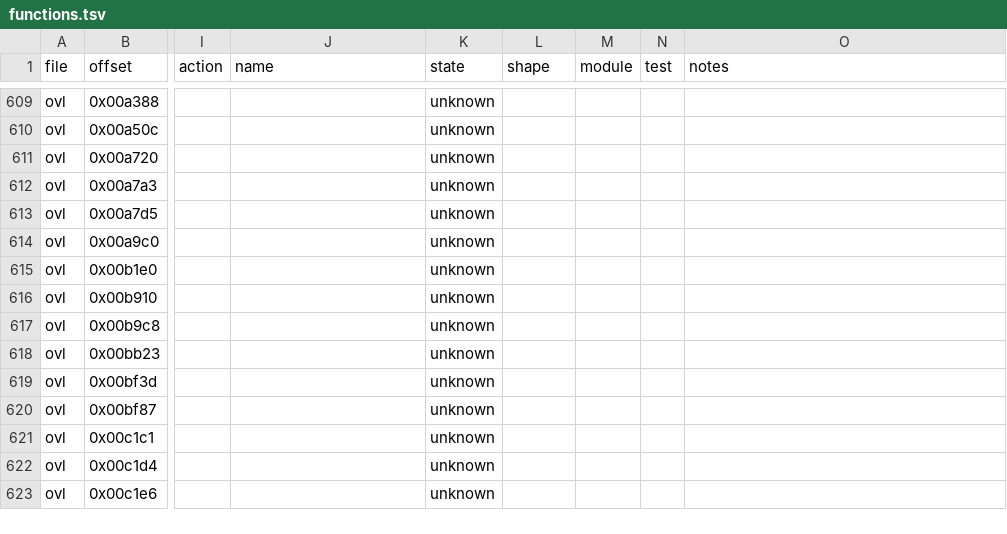
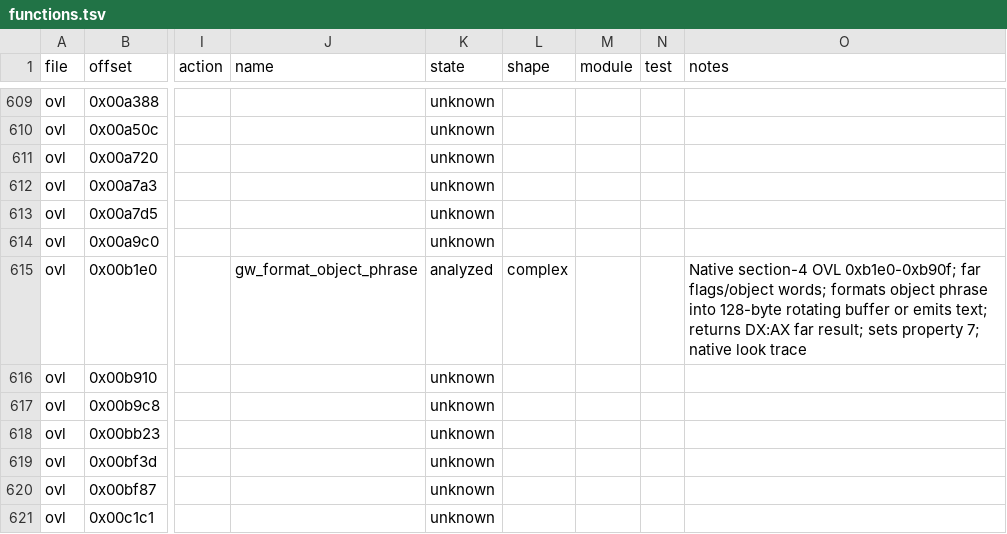
Before and after one commit to Grumbel/gateway-port, a TSV file: decomp/functions.tsv, drawn as a sheet; only a part is shown, gaps mark what is left out; the shorter side is filled out with more unchanged rows; the diff names each change by its address in the sheet, - before the commit and + after, or states it on an @@ line.

```diff
--- a/decomp/functions.tsv
+++ b/decomp/functions.tsv
-J615 (name): (empty)
+J615 (name): gw_format_object_phrase
-K615 (state): unknown
+K615 (state): analyzed
-L615 (shape): (empty)
+L615 (shape): complex
-O615 (notes): (empty)
+O615 (notes): Native section-4 OVL 0xb1e0-0xb90f; far flags/object words; formats object phrase into 128-byte rotating buffer or emits text; returns DX:AX far result; sets property 7; native look trace
```
Also changed, not shown: 2 other files.
